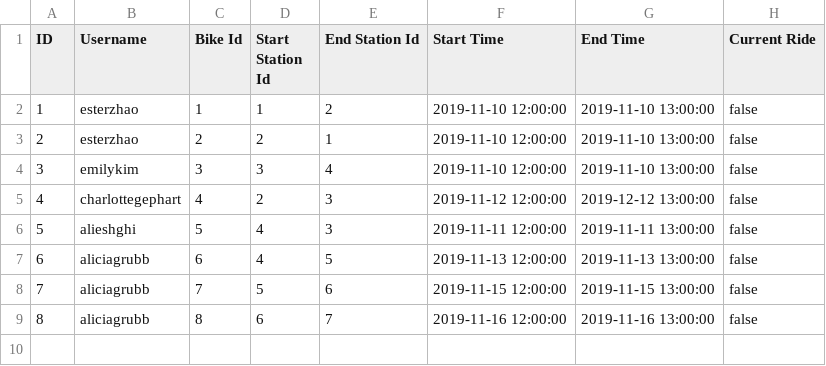
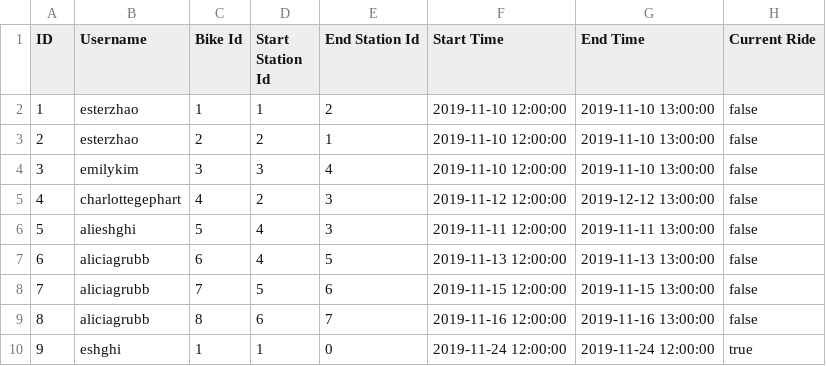
Before and after one commit to eyk801/SWE-A4-A5, a CSV file: data-files/ride-data.csv, drawn as a sheet.

Commit message:
Fix corrupted data-files

```diff
--- a/data-files/ride-data.csv
+++ b/data-files/ride-data.csv
@@ -9 +9,2 @@ ID,Username,Bike Id,Start Station Id,End Station Id,Start Time,End Time,Current
 8,aliciagrubb,8,6,7,2019-11-16 12:00:00,2019-11-16 13:00:00,false
+9,eshghi,1,1,0,2019-11-24 12:00:00, 2019-11-24 12:00:00,true
```
Also changed, not shown: data-files/user-data.csv.
